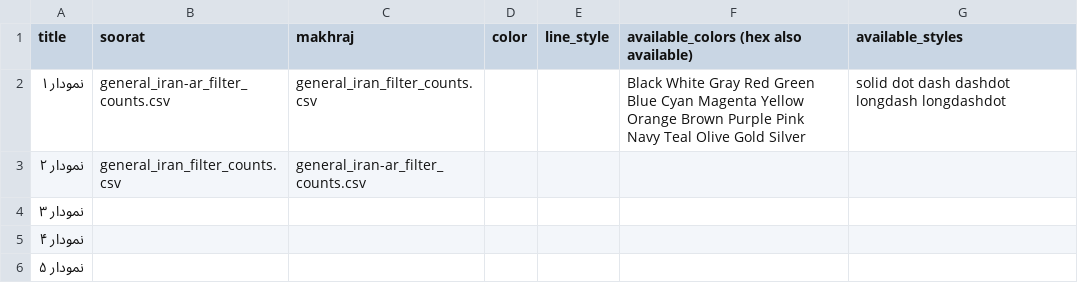
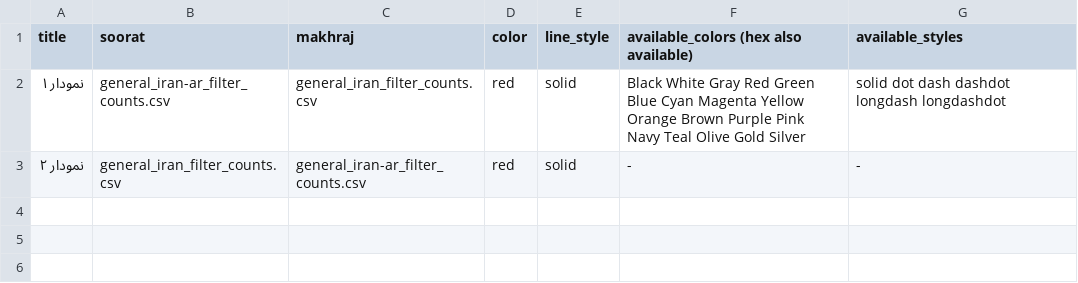
Before and after one commit to MoRanjbarDi/ir_bio_scientometrics, a CSV file: ratio_plot_list.csv, drawn as a sheet.

Commit message:
Update ratio_plot_list.csv

```diff
--- a/ratio_plot_list.csv
+++ b/ratio_plot_list.csv
@@ -1,6 +1,3 @@
 title,soorat,makhraj,color,line_style,available_colors (hex also available),available_styles
-نمودار ۱,general_iran-ar_filter_counts.csv,general_iran_filter_counts.csv,,,Black White Gray Red Green Blue Cyan Magenta Yellow Orange Brown Purple Pink Navy Teal Olive Gold Silver,solid dot dash dashdot longdash longdashdot
-نمودار ۲,general_iran_filter_counts.csv,general_iran-ar_filter_counts.csv,,,,
-نمودار ۳,,,,,,
-نمودار ۴,,,,,,
-نمودار ۵,,,,,,
+نمودار ۱,general_iran-ar_filter_counts.csv,general_iran_filter_counts.csv,red,solid,Black White Gray Red Green Blue Cyan Magenta Yellow Orange Brown Purple Pink Navy Teal Olive Gold Silver,solid dot dash dashdot longdash longdashdot
+نمودار ۲,general_iran_filter_counts.csv,general_iran-ar_filter_counts.csv,red,solid,-,-
```
